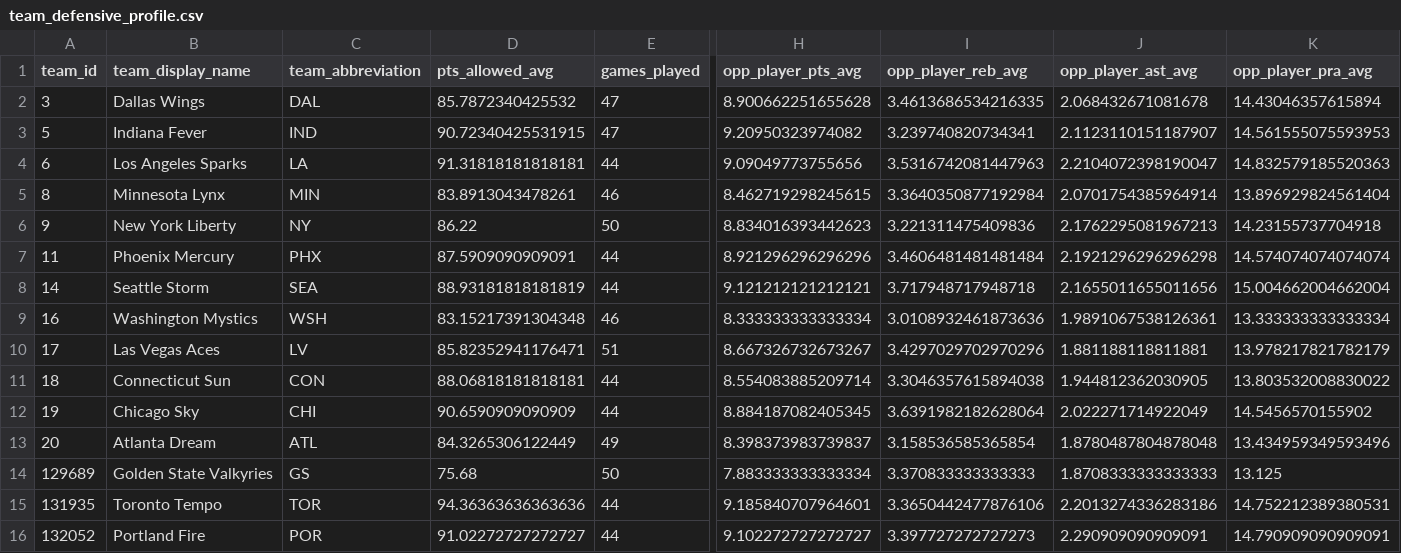
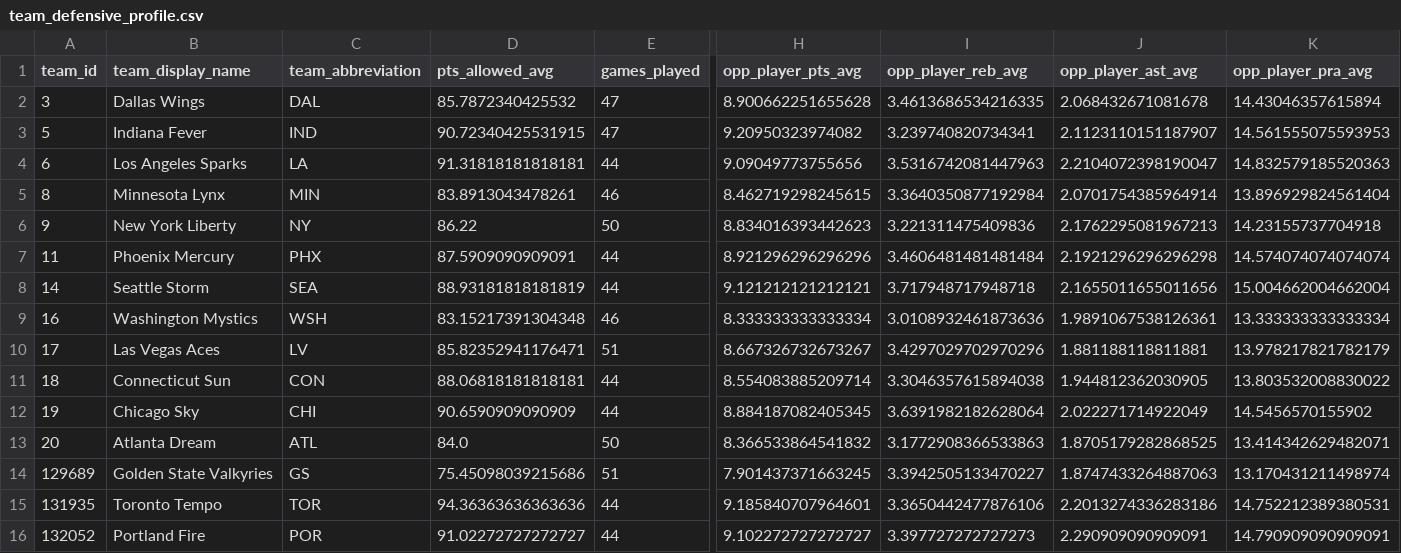
Before and after one commit to kbsmd-sportsmusicdata/props_dashboard, a CSV file: data/processed/team_defensive_profile.csv, drawn as a sheet; only a part is shown, gaps mark what is left out; the diff names each change by its address in the sheet, - before the commit and + after, or states it on an @@ line.

```diff
--- a/data/processed/team_defensive_profile.csv
+++ b/data/processed/team_defensive_profile.csv
-D13 (pts_allowed_avg): 84.3265306122449
+D13 (pts_allowed_avg): 84.0
-E13 (games_played): 49
+E13 (games_played): 50
-H13 (opp_player_pts_avg): 8.398373983739837
+H13 (opp_player_pts_avg): 8.366533864541832
-I13 (opp_player_reb_avg): 3.158536585365854
+I13 (opp_player_reb_avg): 3.1772908366533863
-J13 (opp_player_ast_avg): 1.8780487804878048
+J13 (opp_player_ast_avg): 1.8705179282868525
-K13 (opp_player_pra_avg): 13.434959349593496
+K13 (opp_player_pra_avg): 13.414342629482071
-D14 (pts_allowed_avg): 75.68
+D14 (pts_allowed_avg): 75.45098039215686
-E14 (games_played): 50
+E14 (games_played): 51
-H14 (opp_player_pts_avg): 7.883333333333334
+H14 (opp_player_pts_avg): 7.901437371663245
-I14 (opp_player_reb_avg): 3.370833333333333
+I14 (opp_player_reb_avg): 3.3942505133470227
-J14 (opp_player_ast_avg): 1.8708333333333333
+J14 (opp_player_ast_avg): 1.8747433264887063
-K14 (opp_player_pra_avg): 13.125
+K14 (opp_player_pra_avg): 13.170431211498974
```
Also changed, not shown: data/processed/player_season_summary.csv, 10 other files.
